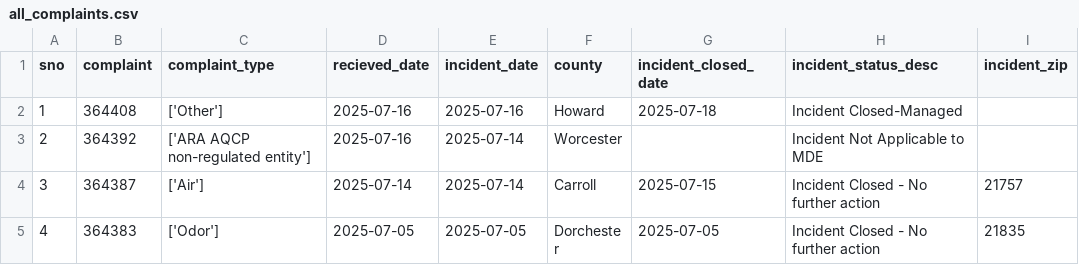
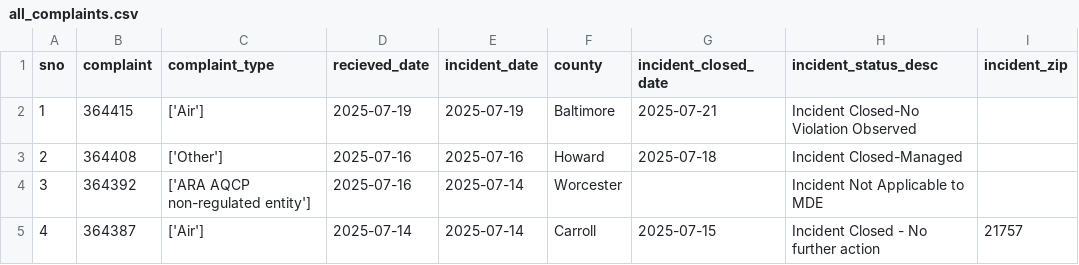
Before and after one commit to shmcminn/live-nicar-pipeline, a CSV file: exported_data/all_complaints.csv, drawn as a sheet; only a part is shown; the shorter side is filled out with more unchanged rows; addresses are those after the commit; the diff names each change by its address in the sheet, - before the commit and + after, or states it on an @@ line.

```diff
--- a/exported_data/all_complaints.csv
+++ b/exported_data/all_complaints.csv
+row 2: 1 | 364415 | ['Air'] | 2025-07-19 | 2025-07-19 | Baltimore | 2025-07-21 | Incident Closed-No Violation Observed
@@ column A (sno) renumbered from row 3 down @@
```
Also changed, not shown: exported_data/complaint_type_frequency.csv, exported_data/county_frequency.csv, 1 other file.
